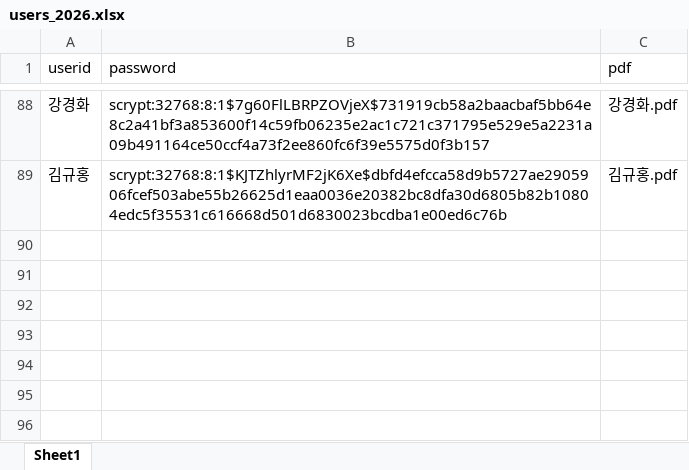
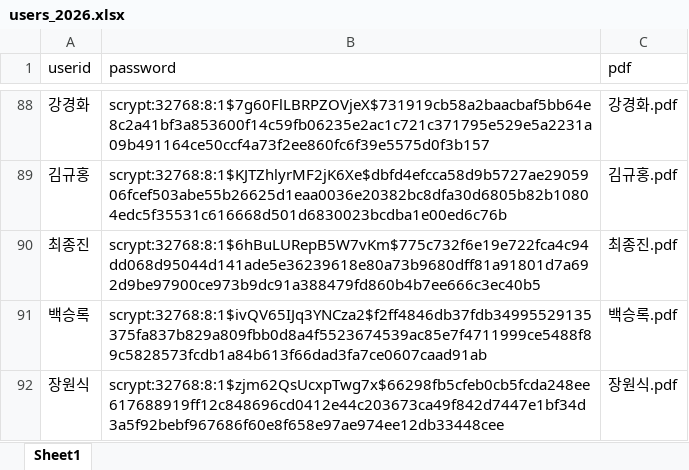
Before and after one commit to smoon0303/pdf-printer, an Excel workbook: users_2026.xlsx, sheet Sheet1, drawn as a sheet; only a part is shown, gaps mark what is left out; values as stored, in another font and other column widths than the file's, no borders; the diff names each change by its address in the sheet, - before the commit and + after, or states it on an @@ line.

```diff
--- a/users_2026.xlsx (sheet Sheet1)
+++ b/users_2026.xlsx (sheet Sheet1)
+row 90: 최종진 | scrypt:32768:8:1$6hBuLURepB5W7vKm$775c732f6e19e722fca4c94dd068d95044d141ade5e36239618e80a73b9680dff81a91801d7a692d9be97900ce973b9dc91a388479fd860b4b7ee666c3ec40b5 | 최종진.pdf
+row 91: 백승록 | scrypt:32768:8:1$ivQV65IJq3YNCza2$f2ff4846db37fdb34995529135375fa837b829a809fbb0d8a4f5523674539ac85e7f4711999ce5488f89c5828573fcdb1a84b613f66dad3fa7ce0607caad91ab | 백승록.pdf
+row 92: 장원식 | scrypt:32768:8:1$zjm62QsUcxpTwg7x$66298fb5cfeb0cb5fcda248ee617688919ff12c848696cd0412e44c203673ca49f842d7447e1bf34d3a5f92bebf967686f60e8f658e97ae974ee12db33448cee | 장원식.pdf
```
Also changed, not shown: users_2026_backup.xlsx, 3 other files.
